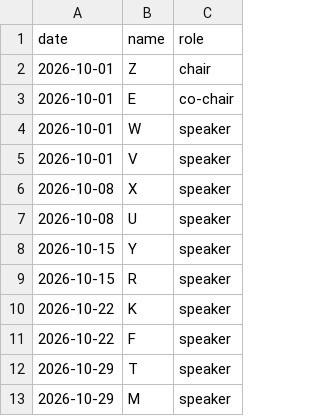
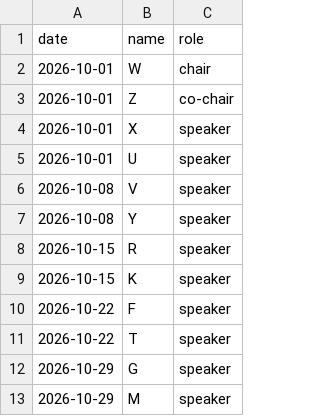
Before and after one commit to samuel-shilling/JC-Organiser, a CSV file: data/dummy/dummy_provisional.csv, drawn as a sheet.

Commit message:
framework for saving date confirmed provisional schedules

```diff
--- a/data/dummy/dummy_provisional.csv
+++ b/data/dummy/dummy_provisional.csv
@@ -1,13 +1,13 @@
 date,name,role
-2026-10-01,Z,chair
-2026-10-01,E,co-chair
-2026-10-01,W,speaker
-2026-10-01,V,speaker
-2026-10-08,X,speaker
-2026-10-08,U,speaker
-2026-10-15,Y,speaker
+2026-10-01,W,chair
+2026-10-01,Z,co-chair
+2026-10-01,X,speaker
+2026-10-01,U,speaker
+2026-10-08,V,speaker
+2026-10-08,Y,speaker
 2026-10-15,R,speaker
-2026-10-22,K,speaker
+2026-10-15,K,speaker
 2026-10-22,F,speaker
-2026-10-29,T,speaker
+2026-10-22,T,speaker
+2026-10-29,G,speaker
 2026-10-29,M,speaker
```
Also changed, not shown: 5 other files.
